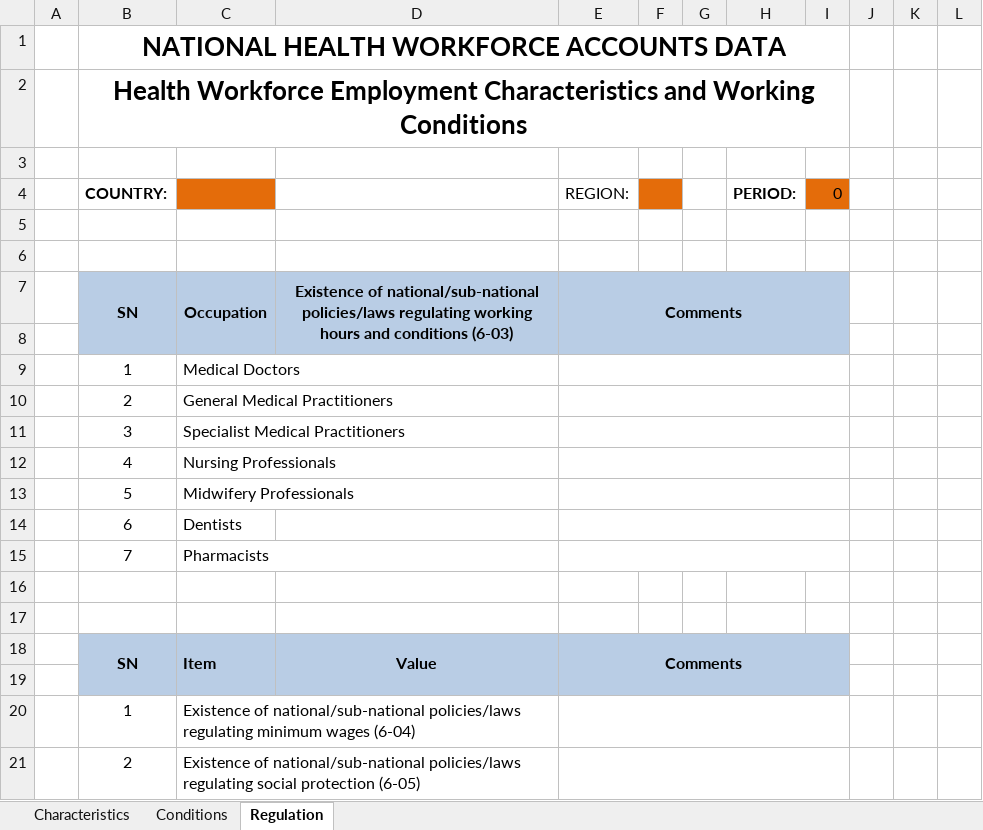
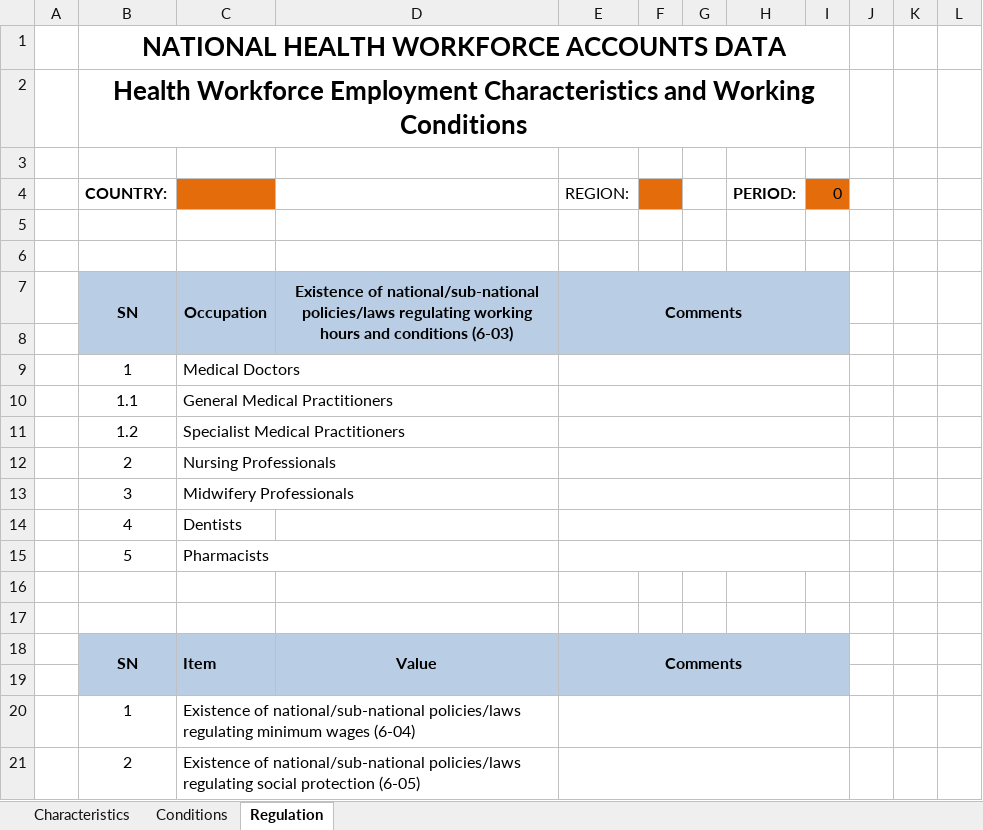
Before and after one commit to EyeSeeTea/NHWA-Excel-Importer, an Excel workbook: templates/NHWA_Module_6.xlsx, sheet Regulation, drawn as a sheet; values as stored, in another font and other column widths than the file's, no borders; charts and pictures not drawn; removed rows and columns are numbered as before the commit, all else as after; the diff names each change by its address in the sheet, - before the commit and + after, or states it on an @@ line.

```diff
--- a/templates/NHWA_Module_6.xlsx (sheet Regulation)
+++ b/templates/NHWA_Module_6.xlsx (sheet Regulation)
+row 10:  | 1.1 | General Medical Practitioners
+row 11:  | 1.2 | Specialist Medical Practitioners
-C12: General Medical Practitioners
+C12: Nursing Professionals
-C13: Specialist Medical Practitioners
+C13: Midwifery Professionals
-C14: Nursing Professionals
+C14: Dentists
-C15: Midwifery Professionals
+C15: Pharmacists
-row 14:  | 6 | Dentists
-row 15:  | 7 | Pharmacists
```
Also changed, not shown: sheet Characteristics, templates/NHWA_Module_4.xlsx, templates/NHWA_Module_7.xlsx, 3 other files.
